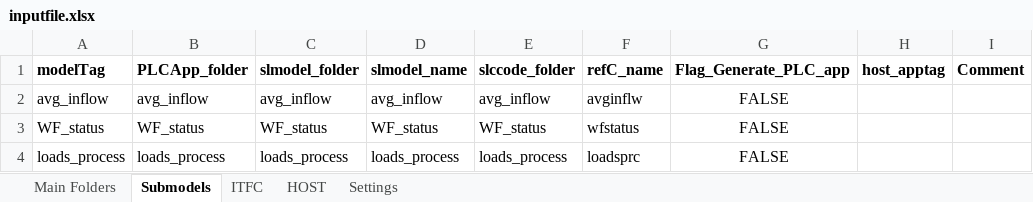
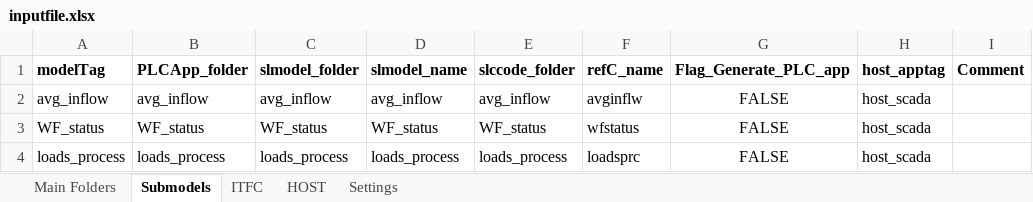
Before and after one commit to TUMLWE/PAL, an Excel workbook: Examples/SCADA_reader/inputfile.xlsx, sheet Submodels, drawn as a sheet; values as stored, in another font and other column widths than the file's, no borders; the diff names each change by its address in the sheet, - before the commit and + after, or states it on an @@ line.

```diff
--- a/Examples/SCADA_reader/inputfile.xlsx (sheet Submodels)
+++ b/Examples/SCADA_reader/inputfile.xlsx (sheet Submodels)
-H2:H4 (host_apptag): (empty)
+H2:H4 (host_apptag): host_scada
```
Also changed, not shown: sheet HOST, 5 other files.
